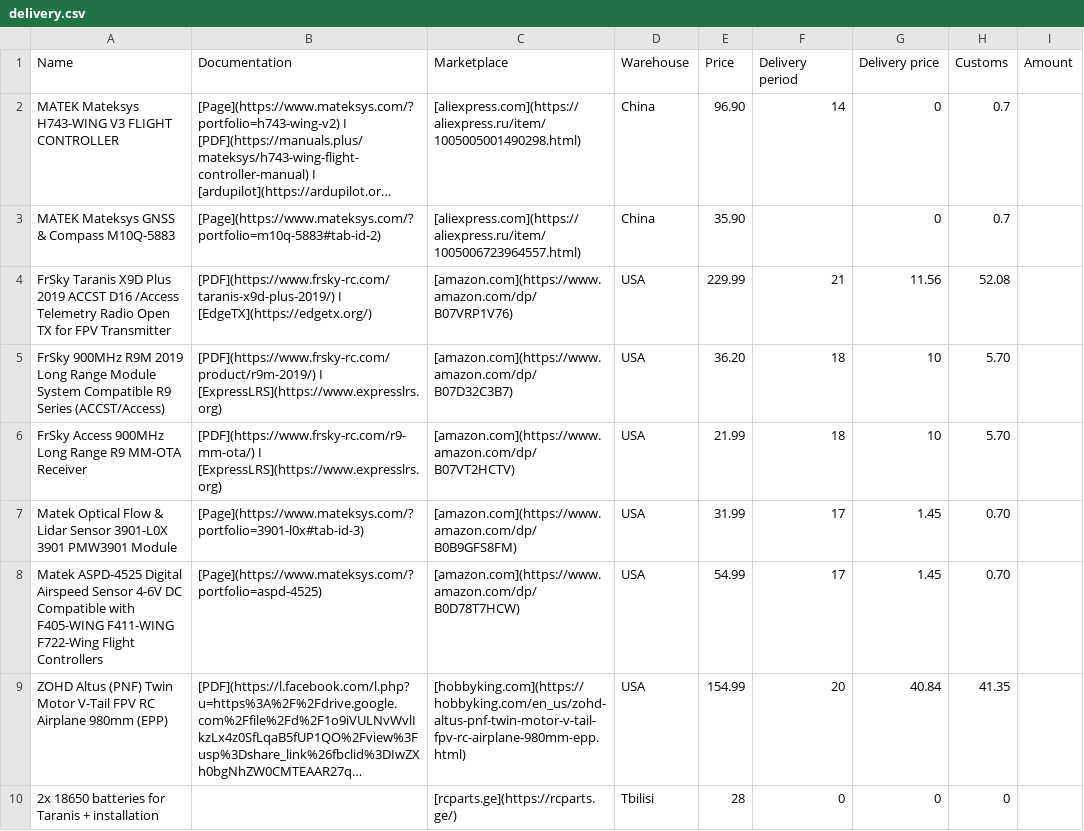
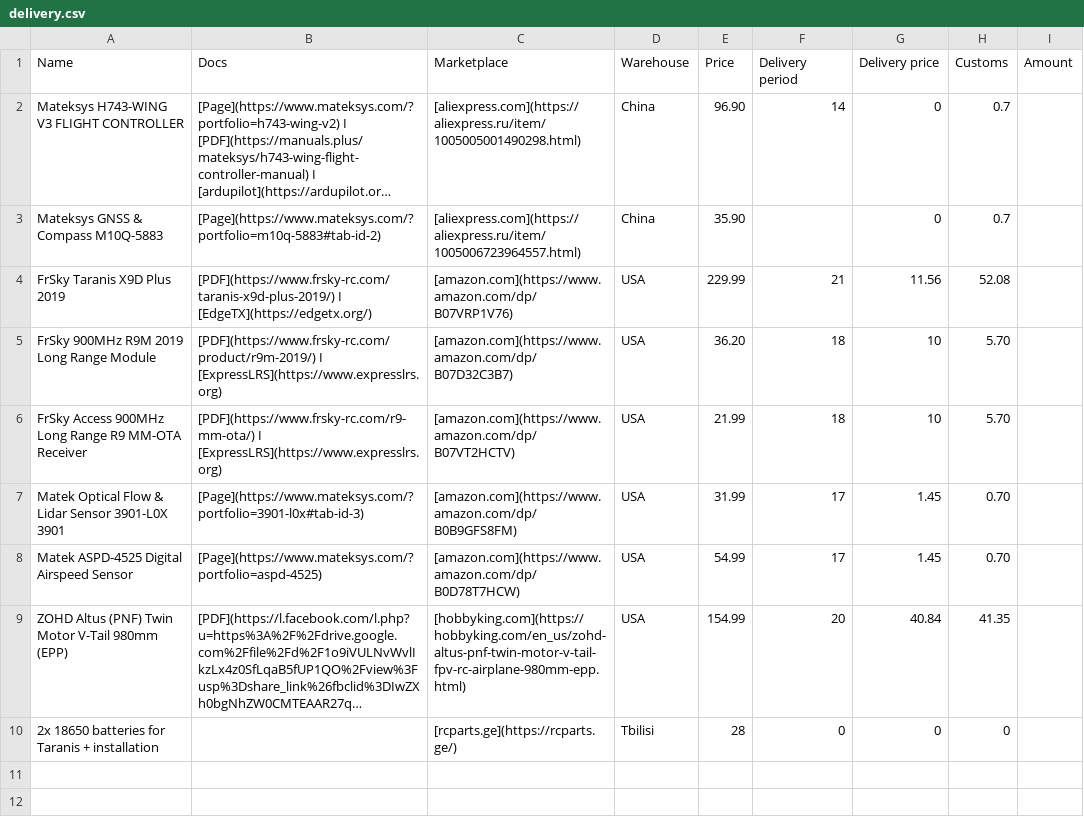
Before and after one commit to format37/fpv, a CSV file: delivery.csv, drawn as a sheet; long unchanged cells end in …; the diff names each change by its address in the sheet, - before the commit and + after, or states it on an @@ line.

Commit message:
modified:   README.md 	modified:   delivery.csv

```diff
--- a/delivery.csv
+++ b/delivery.csv
-B1: Documentation
+B1: Docs
-A2 (Name): MATEK Mateksys H743-WING V3 FLIGHT CONTROLLER
+A2 (Name): Mateksys H743-WING V3 FLIGHT CONTROLLER
-A3 (Name): MATEK Mateksys GNSS & Compass M10Q-5883
+A3 (Name): Mateksys GNSS & Compass M10Q-5883
-A4 (Name): …Plus 2019 ACCST D16 /Access Telemetry Radio Open TX for FPV Transmitter
+A4 (Name): …Plus 2019
-A5 (Name): …Range Module System Compatible R9 Series (ACCST/Access)
+A5 (Name): …Range Module
-A7 (Name): …3901-L0X 3901 PMW3901 Module
+A7 (Name): …3901-L0X 3901
-A8 (Name): …Airspeed Sensor 4-6V DC Compatible with F405-WING F411-WING F722-Wing Flight Controllers
+A8 (Name): …Airspeed Sensor
-A9 (Name): …Motor V-Tail FPV RC Airplane 980mm (EPP)
+A9 (Name): …Motor V-Tail 980mm (EPP)
```
Also changed, not shown: 1 other file.
